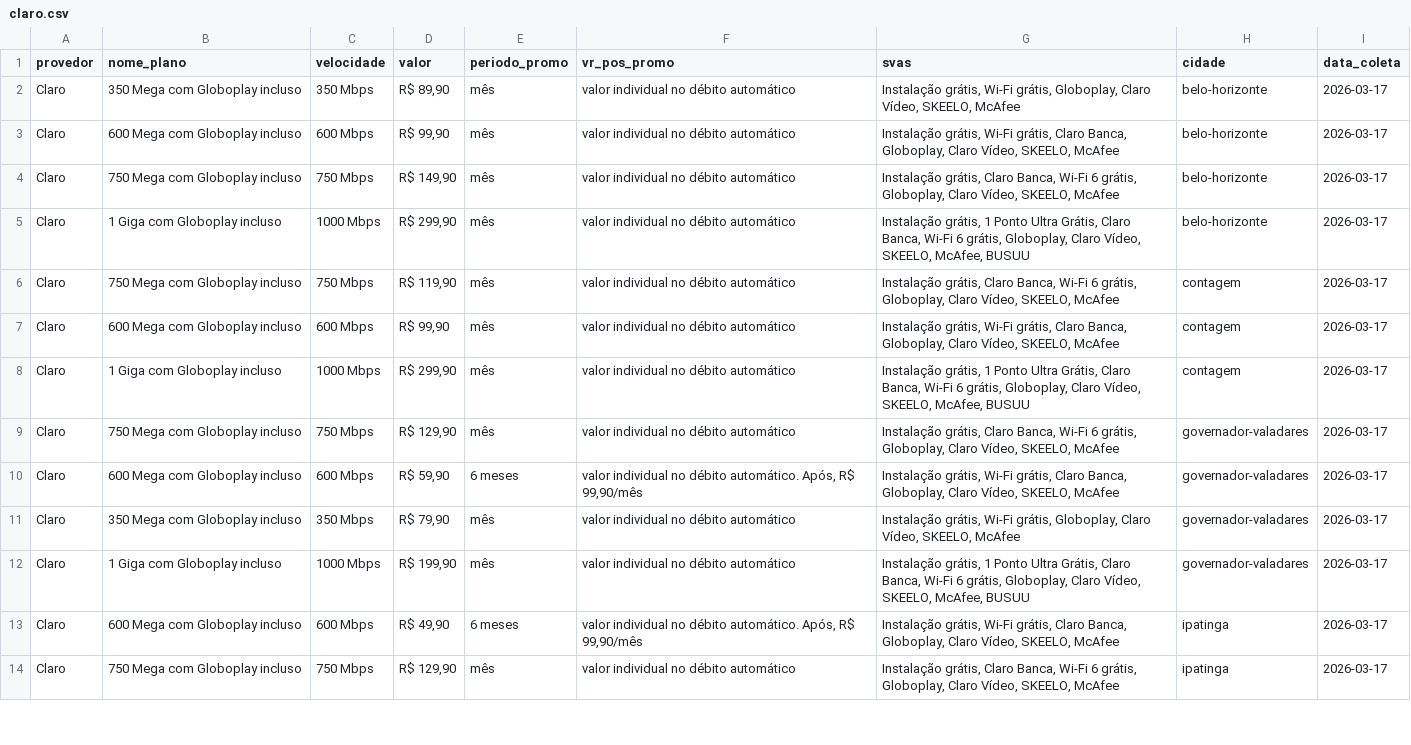
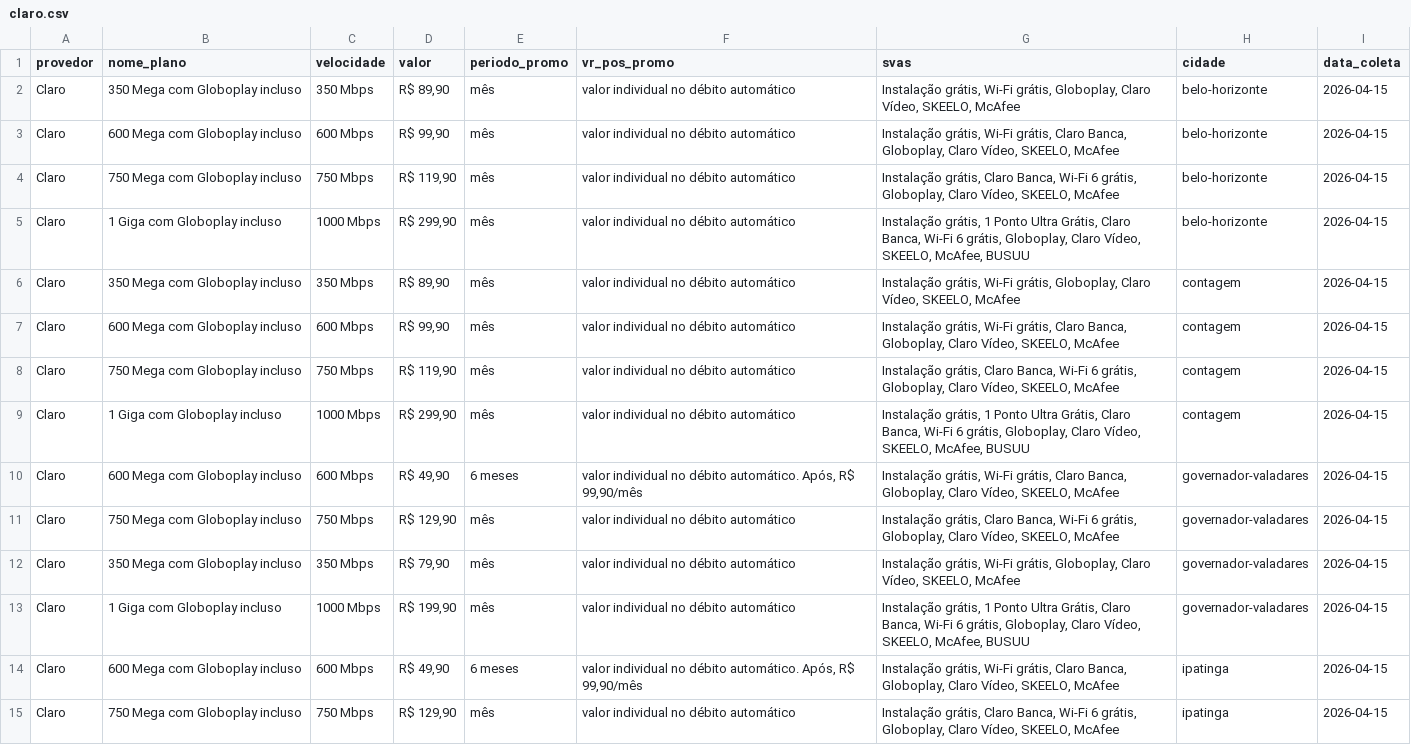
Before and after one commit to rgelsp/ws_scraping_planos, a CSV file: data/scraped/claro.csv, drawn as a sheet; only a part is shown; addresses are those after the commit; the diff covers the shown part only; the diff names each change by its address in the sheet, - before the commit and + after, or states it on an @@ line.

```diff
--- a/data/scraped/claro.csv
+++ b/data/scraped/claro.csv
-I2:I10 (data_coleta): 2026-03-17
+I2:I10 (data_coleta): 2026-04-15
-D4 (valor): R$ 149,90
+D4 (valor): R$ 119,90
-B6 (nome_plano): 750 Mega com Globoplay incluso
+B6 (nome_plano): 350 Mega com Globoplay incluso
-C6 (velocidade): 750 Mbps
+C6 (velocidade): 350 Mbps
-D6 (valor): R$ 119,90
+D6 (valor): R$ 89,90
-G6 (svas): Instalação grátis, Claro Banca, Wi-Fi 6 grátis, Globoplay,…
+G6 (svas): Instalação grátis, Wi-Fi grátis, Globoplay,…
-B8 (nome_plano): 1 Giga com Globoplay incluso
+B8 (nome_plano): 750 Mega com Globoplay incluso
-C8 (velocidade): 1000 Mbps
+C8 (velocidade): 750 Mbps
-D8 (valor): R$ 299,90
+D8 (valor): R$ 119,90
-G8 (svas): Instalação grátis, 1 Ponto Ultra Grátis, Claro Banca, Wi-Fi 6 grátis, Globoplay, Claro Vídeo, SKEELO, McAfee, BUSUU
+G8 (svas): Instalação grátis, Claro Banca, Wi-Fi 6 grátis, Globoplay, Claro Vídeo, SKEELO, McAfee
-B9 (nome_plano): 750 Mega com Globoplay incluso
+B9 (nome_plano): 1 Giga com Globoplay incluso
-C9 (velocidade): 750 Mbps
+C9 (velocidade): 1000 Mbps
-D9 (valor): R$ 129,90
+D9 (valor): R$ 299,90
-G9 (svas): Instalação grátis, Claro Banca, Wi-Fi 6 grátis, Globoplay, Claro Vídeo, SKEELO, McAfee
+G9 (svas): Instalação grátis, 1 Ponto Ultra Grátis, Claro Banca, Wi-Fi 6 grátis, Globoplay, Claro Vídeo, SKEELO, McAfee, BUSUU
-H9 (cidade): governador-valadares
+H9 (cidade): contagem
-D10 (valor): R$ 59,90
+D10 (valor): R$ 49,90
+row 11: Claro | 750 Mega com Globoplay incluso | 750 Mbps | R$ 129,90 | mês | valor individual no débito automático | Instalação grátis, Claro Banca, Wi-Fi 6 grátis, Globoplay, Claro Vídeo, SKEELO, McAfee | governador-valadares | 2026-04-15
-I12:I15 (data_coleta): 2026-03-17
+I12:I15 (data_coleta): 2026-04-15
```
Also changed, not shown: 6 added rows, 6 removed rows and 38 edited cells elsewhere in this file, data/scraped/blink.csv, data/scraped/ibe.csv, 9 other files.
